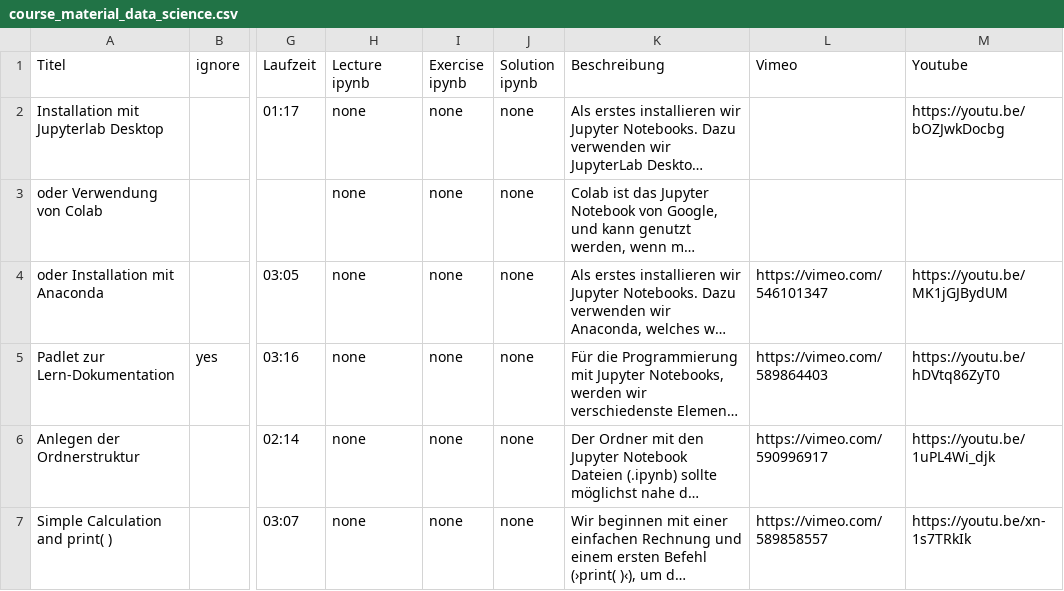
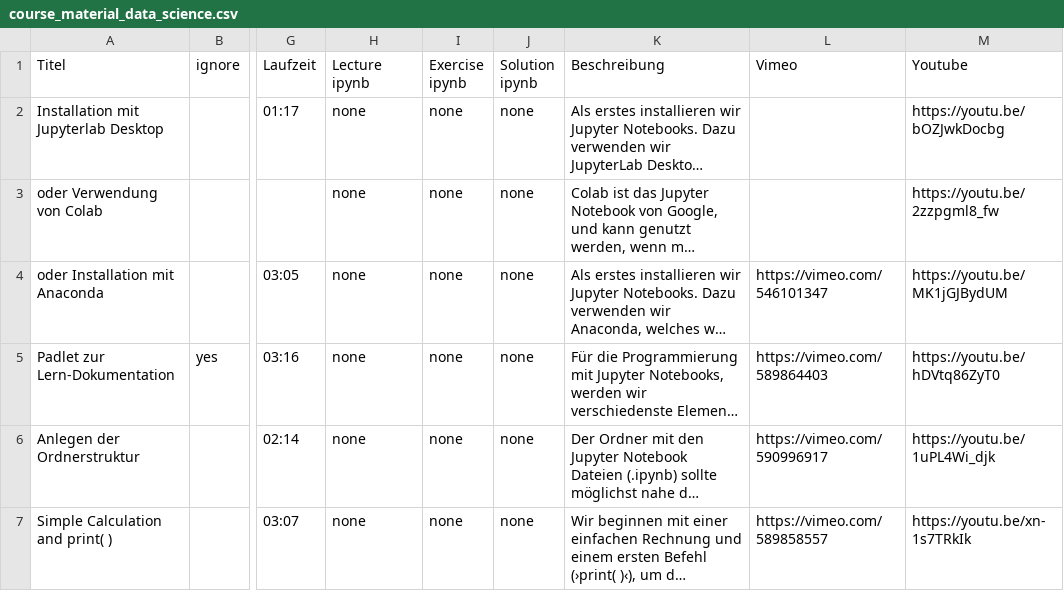
Before and after one commit to Hezel2000/courses, a CSV file: data_science/course_material_data_science.csv, drawn as a sheet; only a part is shown, gaps mark what is left out; long unchanged cells end in …; the diff names each change by its address in the sheet, - before the commit and + after, or states it on an @@ line.

Commit message:
course list update

```diff
--- a/data_science/course_material_data_science.csv
+++ b/data_science/course_material_data_science.csv
-M3 (Youtube): (empty)
+M3 (Youtube): https://youtu.be/2zzpgml8_fw
```
